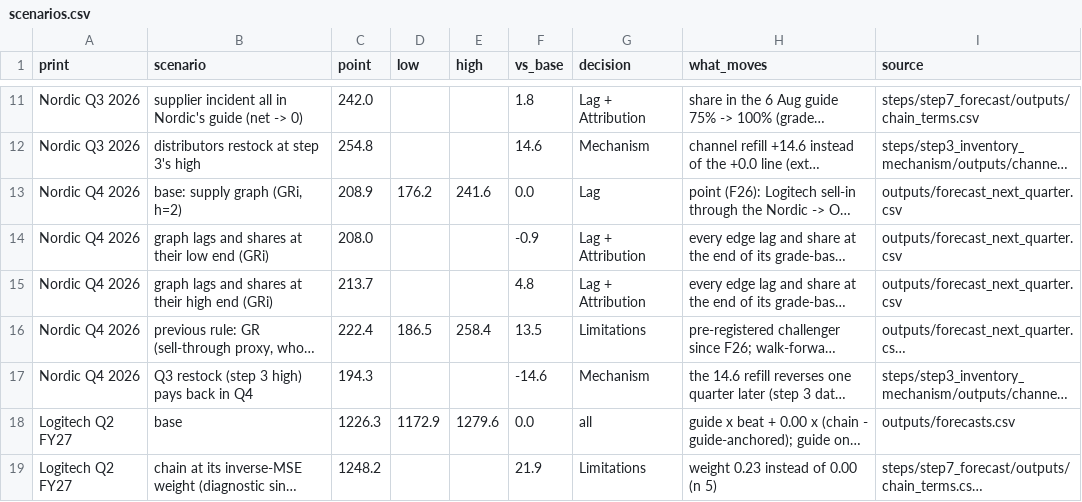
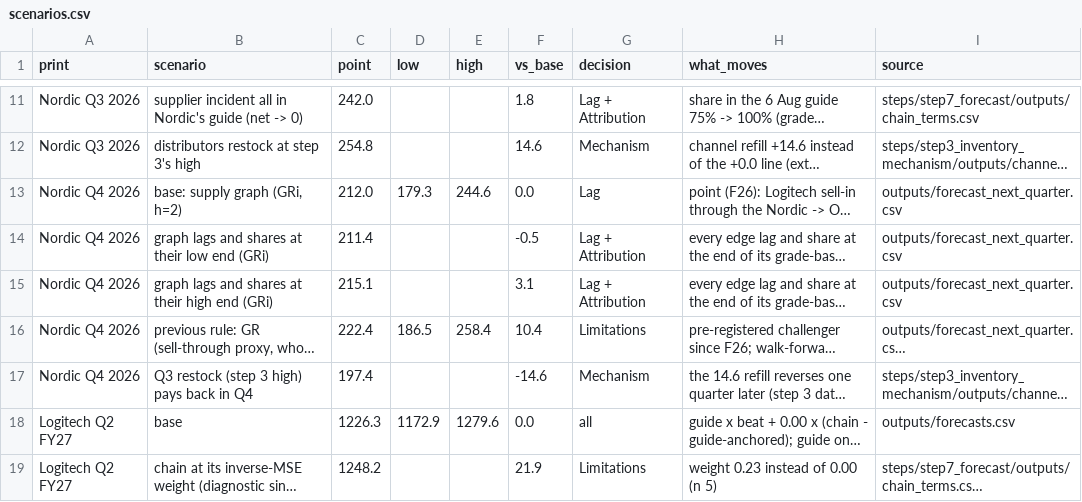
Before and after one commit to siqizhu-uk/case_study_supply_chain, a CSV file: outputs/scenarios.csv, drawn as a sheet; only a part is shown, gaps mark what is left out; long unchanged cells end in …; the diff names each change by its address in the sheet, - before the commit and + after, or states it on an @@ line.

```diff
--- a/outputs/scenarios.csv
+++ b/outputs/scenarios.csv
-C13 (point): 208.9
+C13 (point): 212.0
-D13 (low): 176.2
+D13 (low): 179.3
-E13 (high): 241.6
+E13 (high): 244.6
-C14 (point): 208.0
+C14 (point): 211.4
-F14 (vs_base): -0.9
+F14 (vs_base): -0.5
-C15 (point): 213.7
+C15 (point): 215.1
-F15 (vs_base): 4.8
+F15 (vs_base): 3.1
-F16 (vs_base): 13.5
+F16 (vs_base): 10.4
-C17 (point): 194.3
+C17 (point): 197.4
```
Also changed, not shown: audit/pitfalls.csv, outputs/forecast_next_quarter.csv, 26 other files.
